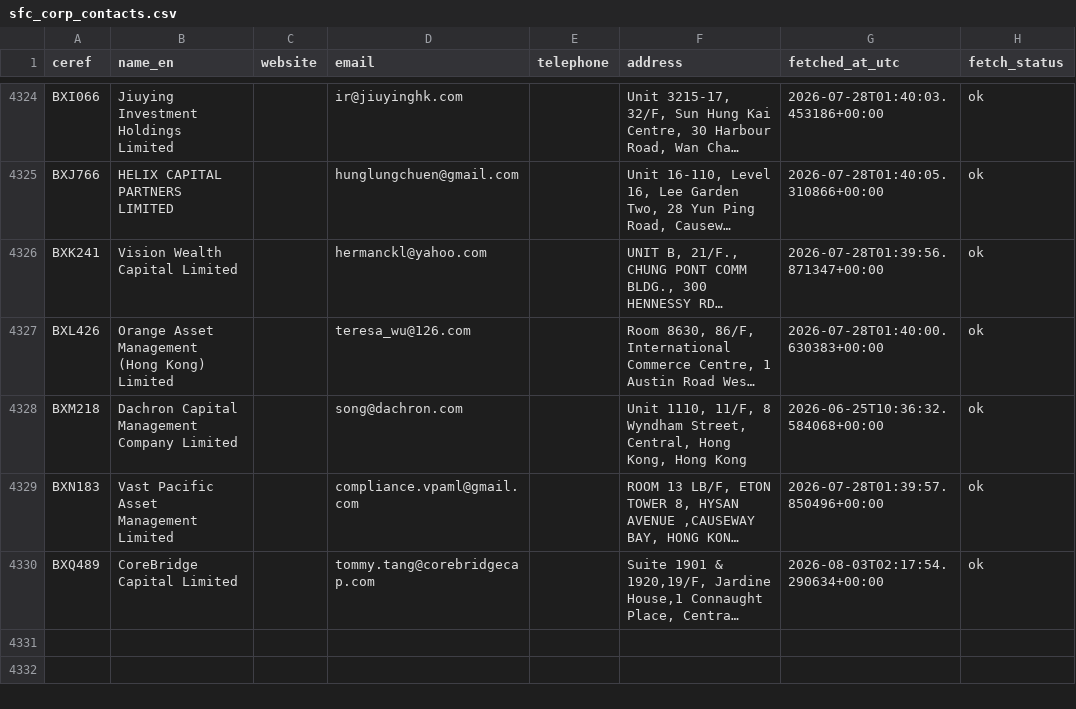
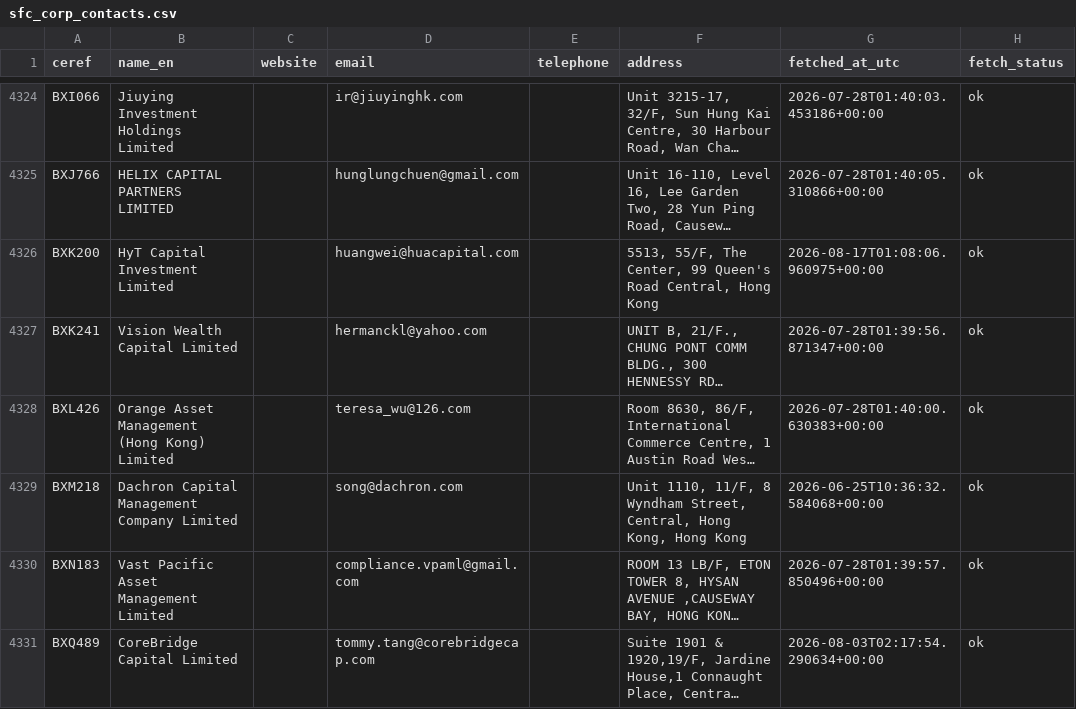
Before and after one commit to fengelh2/krollBD, a CSV file: data/sfc_corp_contacts.csv, drawn as a sheet; only a part is shown, gaps mark what is left out; long unchanged cells end in …; the diff names each change by its address in the sheet, - before the commit and + after, or states it on an @@ line.

```diff
--- a/data/sfc_corp_contacts.csv
+++ b/data/sfc_corp_contacts.csv
+row 4326: BXK200 | HyT Capital Investment Limited |  | huangwei@huacapital.com |  | 5513, 55/F, The Center, 99 Queen's Road Central, Hong Kong | 2026-08-17T01:08:06.960975+00:00 | ok
```
Also changed, not shown: 41 other files.
